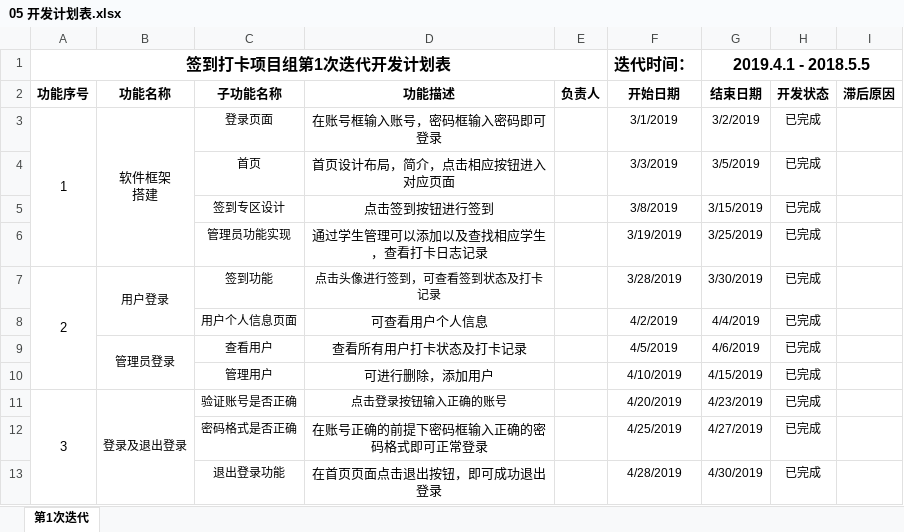
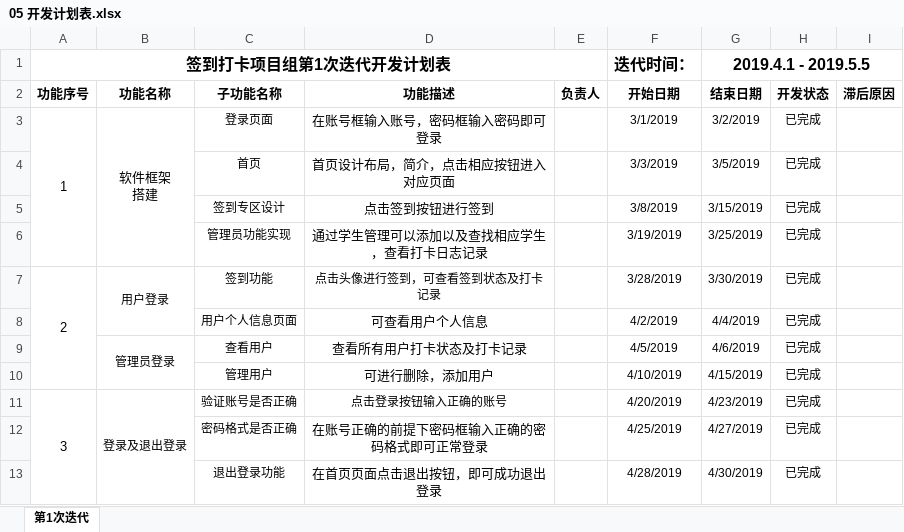
Before and after one commit to sign-s/Sign, an Excel workbook: doc/05 开发计划表.xlsx, sheet 第1次迭代, drawn as a sheet; values as stored, in another font and other column widths than the file's, no borders; the diff names each change by its address in the sheet, - before the commit and + after, or states it on an @@ line.

Commit message:
修改

```diff
--- a/doc/05 开发计划表.xlsx (sheet 第1次迭代)
+++ b/doc/05 开发计划表.xlsx (sheet 第1次迭代)
-G1 (结束日期): 2019.4.1 - 2018.5.5
+G1 (结束日期): 2019.4.1 - 2019.5.5
```
